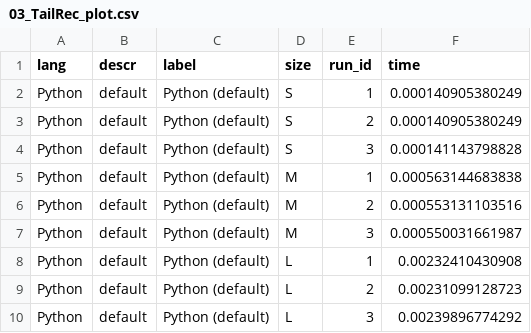
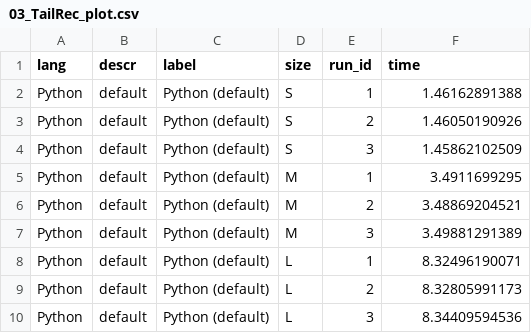
Before and after one commit to bluenote10/SimpleLanguageBenchmarks, a CSV file: docs/03_Fibonacci/03_TailRec_plot.csv, drawn as a sheet.

```diff
--- a/docs/03_Fibonacci/03_TailRec_plot.csv
+++ b/docs/03_Fibonacci/03_TailRec_plot.csv
@@ -1,10 +1,10 @@
 lang;descr;label;size;run_id;time
-Python;default;Python (default);S;1;0.000140905380249
-Python;default;Python (default);S;2;0.000140905380249
-Python;default;Python (default);S;3;0.000141143798828
-Python;default;Python (default);M;1;0.000563144683838
-Python;default;Python (default);M;2;0.000553131103516
-Python;default;Python (default);M;3;0.000550031661987
-Python;default;Python (default);L;1;0.00232410430908
-Python;default;Python (default);L;2;0.00231099128723
-Python;default;Python (default);L;3;0.00239896774292
+Python;default;Python (default);S;1;1.46162891388
+Python;default;Python (default);S;2;1.46050190926
+Python;default;Python (default);S;3;1.45862102509
+Python;default;Python (default);M;1;3.4911699295
+Python;default;Python (default);M;2;3.48869204521
+Python;default;Python (default);M;3;3.49881291389
+Python;default;Python (default);L;1;8.32496190071
+Python;default;Python (default);L;2;8.32805991173
+Python;default;Python (default);L;3;8.34409594536
```
Also changed, not shown: docs/03_Fibonacci/01_Total_plot.csv, docs/03_Fibonacci/02_NaiveRec_plot.csv, 7 other files.
